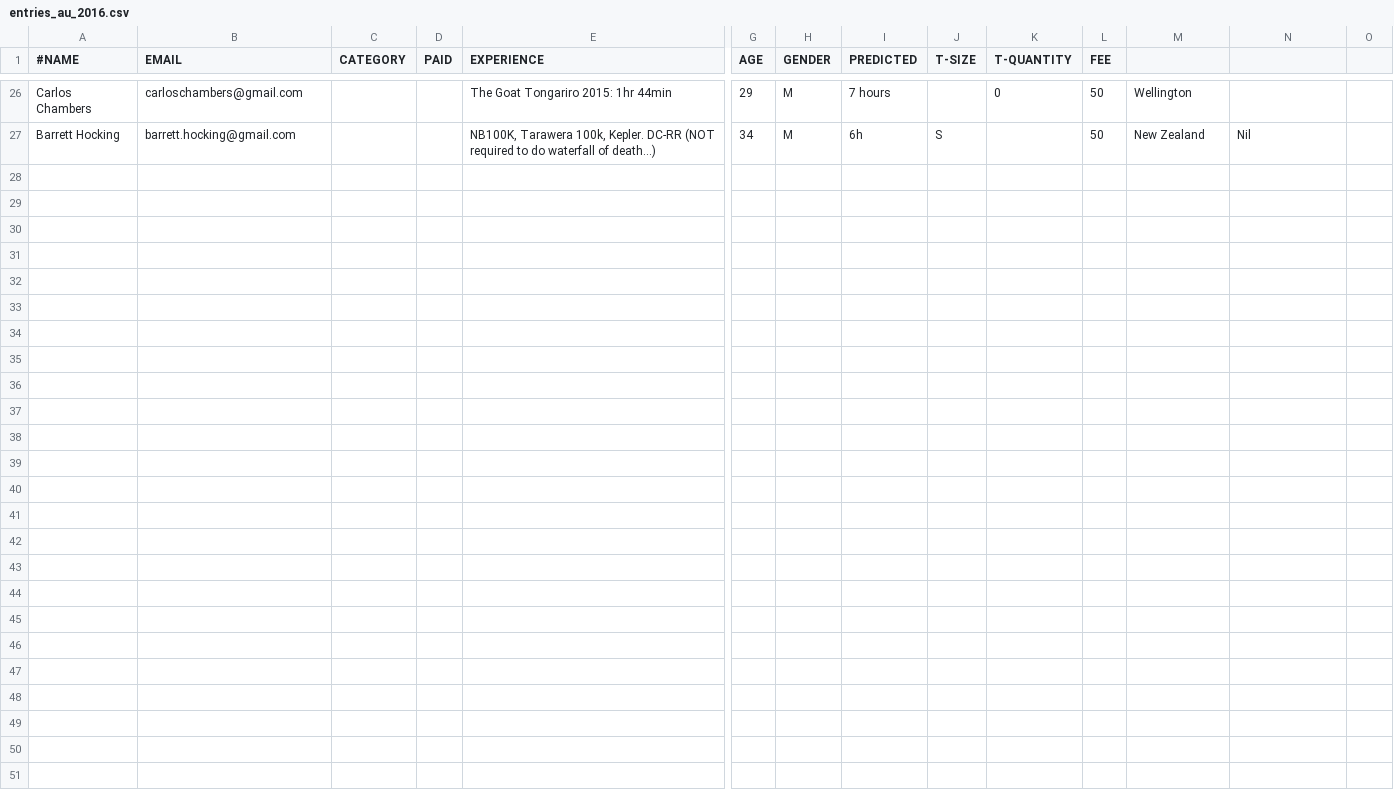
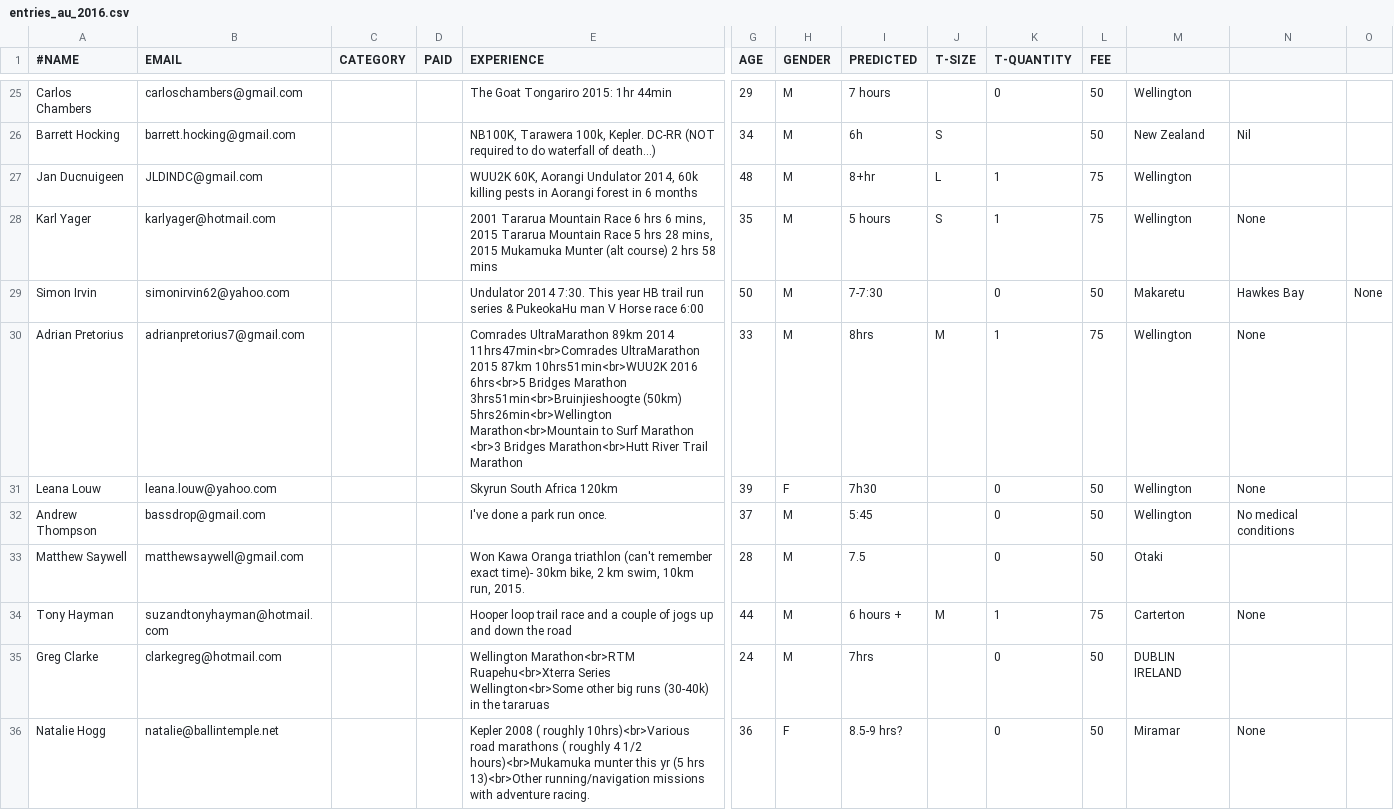
Before and after one commit to robincj/undulator_website, a CSV file: information/entries/entries_au_2016.csv, drawn as a sheet; only a part is shown, gaps mark what is left out; rows hold the shown columns only; the diff covers the shown part only; the diff names each change by its address in the sheet, - before the commit and + after, or states it on an @@ line.

Commit message:
New entries

```diff
--- a/information/entries/entries_au_2016.csv
+++ b/information/entries/entries_au_2016.csv
+row 27: Jan Ducnuigeen | JLDINDC@gmail.com |  |  | WUU2K 60K, Aorangi Undulator 2014, 60k killing pests in Aorangi forest in 6 months | 48 | M | 8+hr | L | 1 | 75 | Wellington
+row 28: Karl Yager | karlyager@hotmail.com |  |  | 2001 Tararua Mountain Race 6 hrs 6 mins, 2015 Tararua Mountain Race 5 hrs 28 mins, 2015 Mukamuka Munter (alt course) 2 hrs 58 mins | 35 | M | 5 hours | S | 1 | 75 | Wellington | None
+row 29: Simon Irvin | simonirvin62@yahoo.com |  |  | Undulator 2014 7:30. This year HB trail run series & PukeokaHu man V Horse race 6:00 | 50 | M | 7-7:30 |  | 0 | 50 | Makaretu | Hawkes Bay | None
+row 30: Adrian Pretorius | adrianpretorius7@gmail.com |  |  | Comrades UltraMarathon 89km 2014 11hrs47min<br>Comrades UltraMarathon 2015 87km 10hrs51min<br>WUU2K 2016 6hrs<br>5 Bridges Marathon 3hrs51min<br>Bruinjieshoogte (50km) 5hrs26min<br>Wellington Marathon<br>Mountain to Surf Marathon <br>3 Bridges Marathon<br>Hutt River Trail Marathon | 33 | M | 8hrs | M | 1 | 75 | Wellington | None
+row 31: Leana Louw | leana.louw@yahoo.com |  |  | Skyrun South Africa 120km | 39 | F | 7h30 |  | 0 | 50 | Wellington | None
+row 32: Andrew Thompson | bassdrop@gmail.com |  |  | I've done a park run once. | 37 | M | 5:45 |  | 0 | 50 | Wellington | No medical conditions
+row 33: Matthew Saywell | matthewsaywell@gmail.com |  |  | Won Kawa Oranga triathlon (can't remember exact time)- 30km bike, 2 km swim, 10km run, 2015. | 28 | M | 7.5 |  | 0 | 50 | Otaki
+row 34: Tony Hayman | suzandtonyhayman@hotmail.com |  |  | Hooper loop trail race and a couple of jogs up and down the road | 44 | M | 6 hours + | M | 1 | 75 | Carterton | None
+row 35: Greg Clarke | clarkegreg@hotmail.com |  |  | Wellington Marathon<br>RTM Ruapehu<br>Xterra Series Wellington<br>Some other big runs (30-40k) in the tararuas | 24 | M | 7hrs |  | 0 | 50 | DUBLIN IRELAND
+row 36: Natalie Hogg | natalie@ballintemple.net |  |  | Kepler 2008 ( roughly 10hrs)<br>Various road marathons ( roughly 4 1/2 hours)<br>Mukamuka munter this yr (5 hrs 13)<br>Other running/navigation missions with adventure racing. | 36 | F | 8.5-9 hrs? |  | 0 | 50 | Miramar | None
```
Also changed, not shown: 9 added rows and 1 removed row elsewhere in this file, information/entries/entries_a100_2016.csv, 23 other files.
